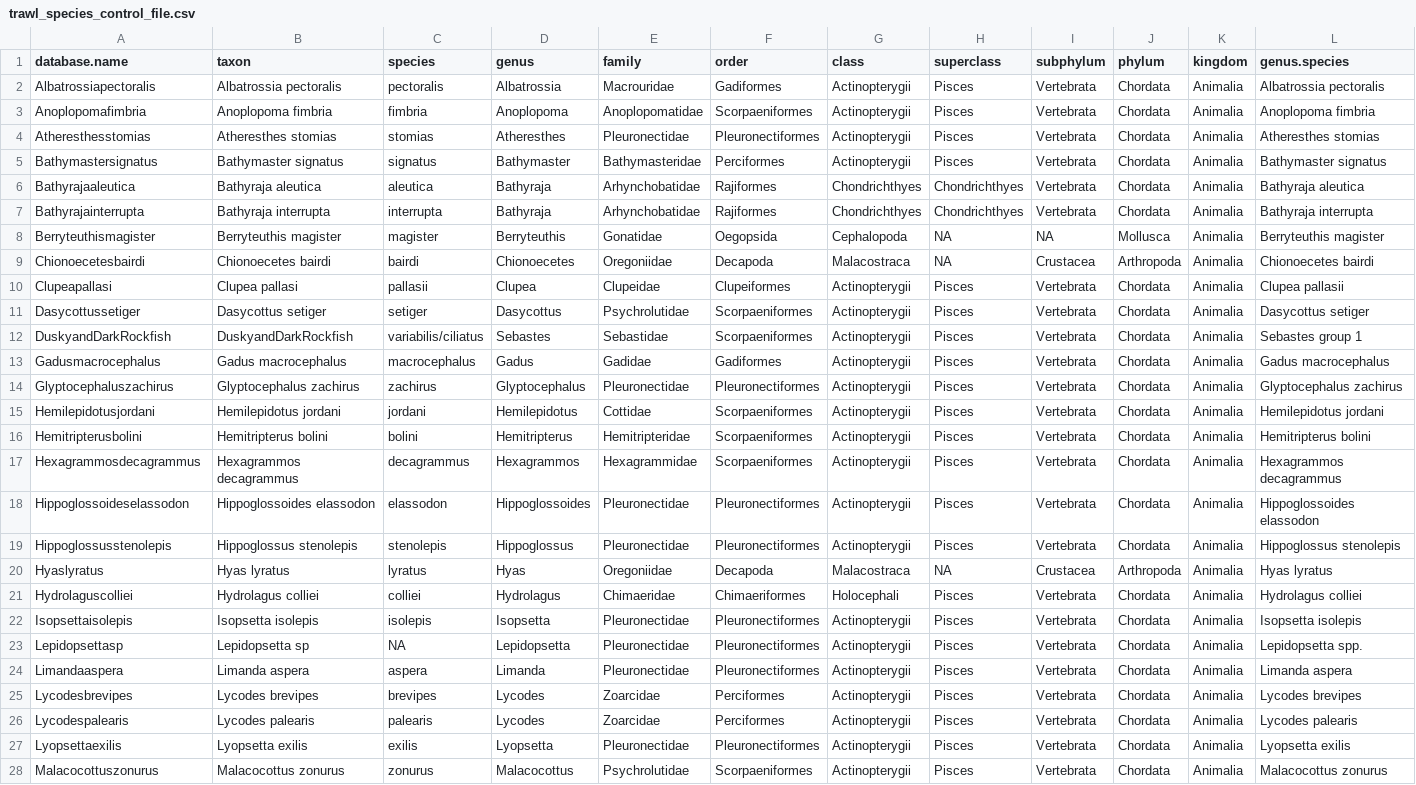
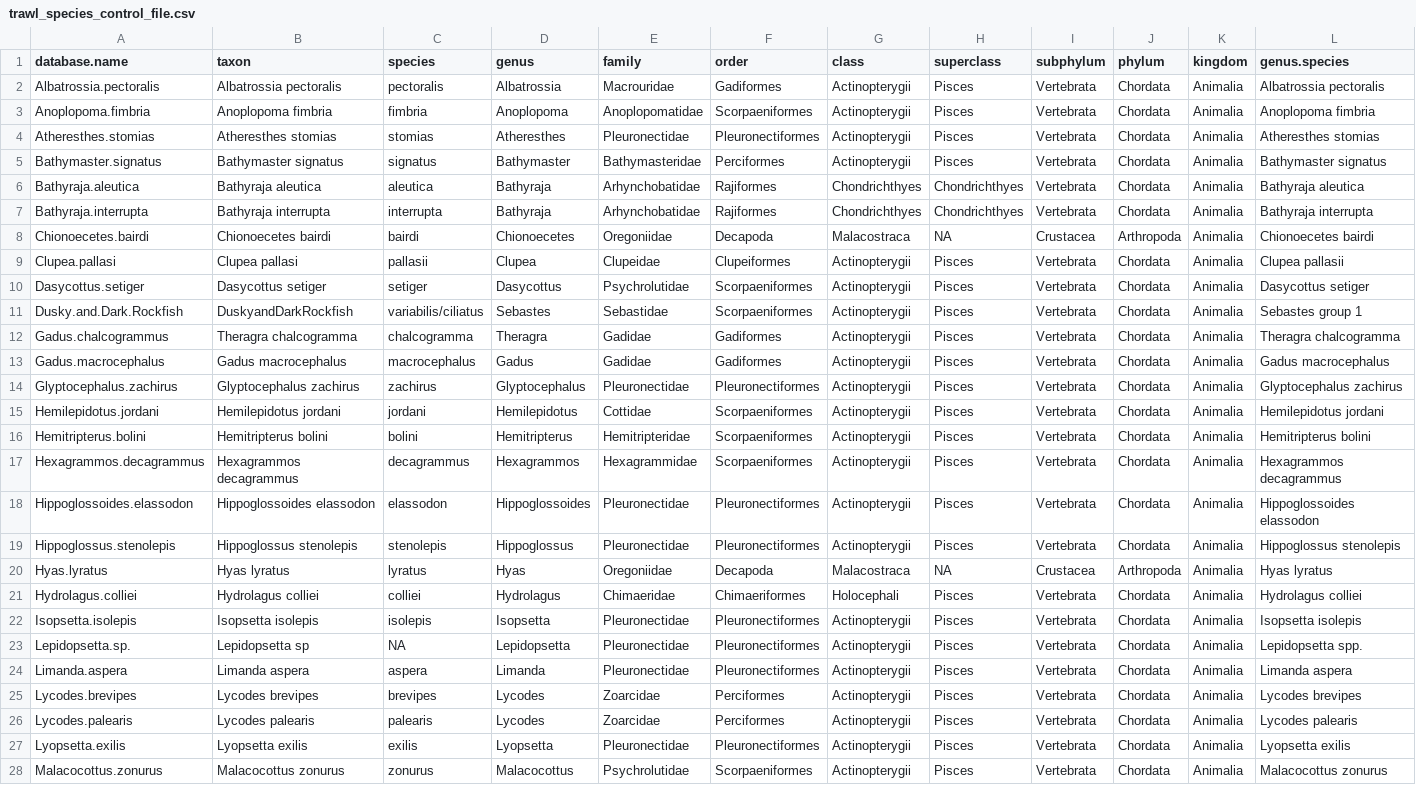
Before and after one commit to NCEAS/pfx-groundfish, a CSV file: goaTrawl/Output Data/trawl_species_control_file.csv, drawn as a sheet; only a part is shown; removed rows and columns are numbered as before the commit, all else as after; rows hold the shown columns only; the diff covers the shown part only; the diff names each change by its address in the sheet, - before the commit and + after, or states it on an @@ line.

Commit message:
update species name in control file.

```diff
--- a/goaTrawl/Output Data/trawl_species_control_file.csv
+++ b/goaTrawl/Output Data/trawl_species_control_file.csv
-A2 (database.name): Albatrossiapectoralis
+A2 (database.name): Albatrossia.pectoralis
-A3 (database.name): Anoplopomafimbria
+A3 (database.name): Anoplopoma.fimbria
-A4 (database.name): Atheresthesstomias
+A4 (database.name): Atheresthes.stomias
-A5 (database.name): Bathymastersignatus
+A5 (database.name): Bathymaster.signatus
-A6 (database.name): Bathyrajaaleutica
+A6 (database.name): Bathyraja.aleutica
-A7 (database.name): Bathyrajainterrupta
+A7 (database.name): Bathyraja.interrupta
-row 8: Berryteuthismagister | Berryteuthis magister | magister | Berryteuthis | Gonatidae | Oegopsida | Cephalopoda | NA | NA | Mollusca | Animalia | Berryteuthis magister
-A8 (database.name): Chionoecetesbairdi
+A8 (database.name): Chionoecetes.bairdi
-A9 (database.name): Clupeapallasi
+A9 (database.name): Clupea.pallasi
-A10 (database.name): Dasycottussetiger
+A10 (database.name): Dasycottus.setiger
-A11 (database.name): DuskyandDarkRockfish
+A11 (database.name): Dusky.and.Dark.Rockfish
+row 12: Gadus.chalcogrammus | Theragra chalcogramma | chalcogramma | Theragra | Gadidae | Gadiformes | Actinopterygii | Pisces | Vertebrata | Chordata | Animalia | Theragra chalcogramma
-A13 (database.name): Gadusmacrocephalus
+A13 (database.name): Gadus.macrocephalus
-A14 (database.name): Glyptocephaluszachirus
+A14 (database.name): Glyptocephalus.zachirus
-A15 (database.name): Hemilepidotusjordani
+A15 (database.name): Hemilepidotus.jordani
-A16 (database.name): Hemitripterusbolini
+A16 (database.name): Hemitripterus.bolini
-A17 (database.name): Hexagrammosdecagrammus
+A17 (database.name): Hexagrammos.decagrammus
-A18 (database.name): Hippoglossoideselassodon
+A18 (database.name): Hippoglossoides.elassodon
-A19 (database.name): Hippoglossusstenolepis
+A19 (database.name): Hippoglossus.stenolepis
-A20 (database.name): Hyaslyratus
+A20 (database.name): Hyas.lyratus
-A21 (database.name): Hydrolaguscolliei
+A21 (database.name): Hydrolagus.colliei
-A22 (database.name): Isopsettaisolepis
+A22 (database.name): Isopsetta.isolepis
-A23 (database.name): Lepidopsettasp
+A23 (database.name): Lepidopsetta.sp.
-A24 (database.name): Limandaaspera
+A24 (database.name): Limanda.aspera
-A25 (database.name): Lycodesbrevipes
+A25 (database.name): Lycodes.brevipes
-A26 (database.name): Lycodespalearis
+A26 (database.name): Lycodes.palearis
-A27 (database.name): Lyopsettaexilis
+A27 (database.name): Lyopsetta.exilis
-A28 (database.name): Malacocottuszonurus
+A28 (database.name): Malacocottus.zonurus
```
Also changed, not shown: 2 removed rows and 27 edited cells elsewhere in this file.
